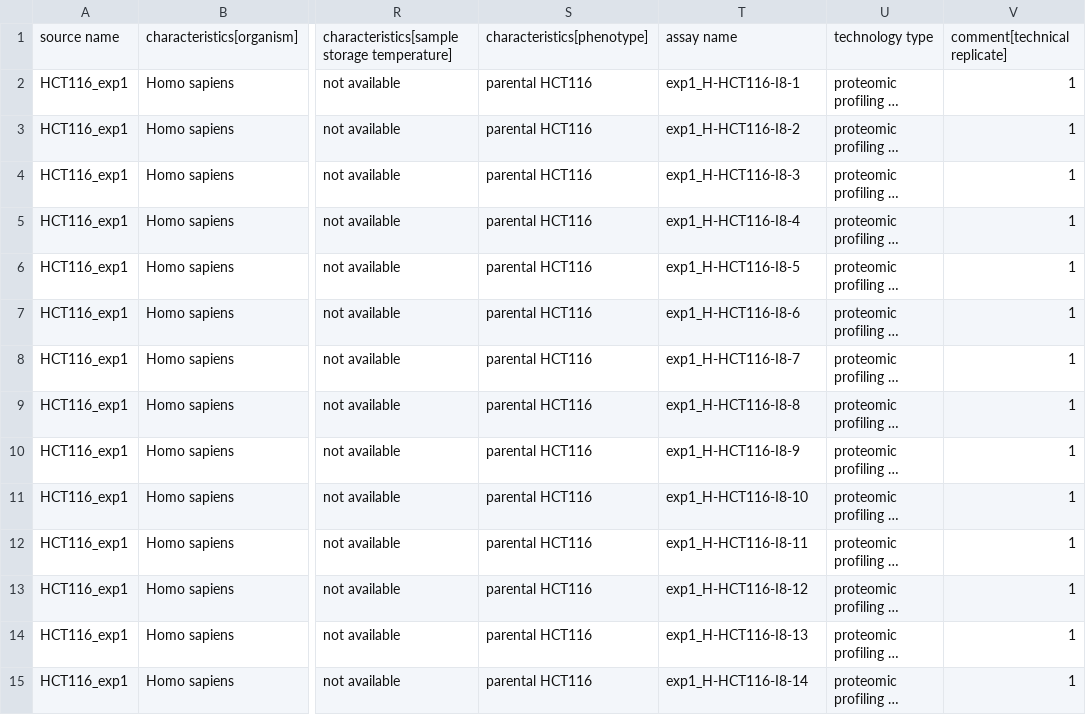
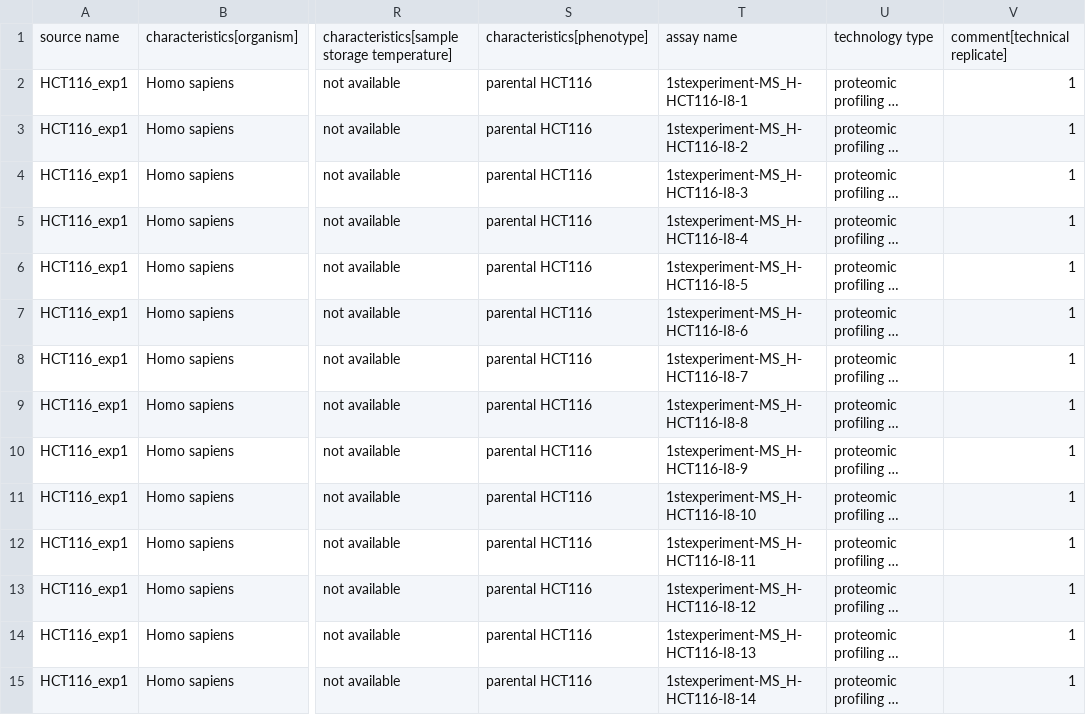
Before and after one commit to bigbio/sdrf-skills, a TSV file: annotations/PXD007931.sdrf.tsv, drawn as a sheet; only a part is shown, gaps mark what is left out; long unchanged cells end in …; the diff covers the shown part only; the diff names each change by its address in the sheet, - before the commit and + after, or states it on an @@ line.

```diff
--- a/annotations/PXD007931.sdrf.tsv
+++ b/annotations/PXD007931.sdrf.tsv
-T2: exp1_H-HCT116-I8-1
+T2: 1stexperiment-MS_H-HCT116-I8-1
-T3: exp1_H-HCT116-I8-2
+T3: 1stexperiment-MS_H-HCT116-I8-2
-T4: exp1_H-HCT116-I8-3
+T4: 1stexperiment-MS_H-HCT116-I8-3
-T5: exp1_H-HCT116-I8-4
+T5: 1stexperiment-MS_H-HCT116-I8-4
-T6: exp1_H-HCT116-I8-5
+T6: 1stexperiment-MS_H-HCT116-I8-5
-T7: exp1_H-HCT116-I8-6
+T7: 1stexperiment-MS_H-HCT116-I8-6
-T8: exp1_H-HCT116-I8-7
+T8: 1stexperiment-MS_H-HCT116-I8-7
-T9: exp1_H-HCT116-I8-8
+T9: 1stexperiment-MS_H-HCT116-I8-8
-T10: exp1_H-HCT116-I8-9
+T10: 1stexperiment-MS_H-HCT116-I8-9
-T11: exp1_H-HCT116-I8-10
+T11: 1stexperiment-MS_H-HCT116-I8-10
-T12: exp1_H-HCT116-I8-11
+T12: 1stexperiment-MS_H-HCT116-I8-11
-T13: exp1_H-HCT116-I8-12
+T13: 1stexperiment-MS_H-HCT116-I8-12
-T14: exp1_H-HCT116-I8-13
+T14: 1stexperiment-MS_H-HCT116-I8-13
-T15: exp1_H-HCT116-I8-14
+T15: 1stexperiment-MS_H-HCT116-I8-14
```
Also changed, not shown: 98 edited cells elsewhere in this file, 2 other files.
